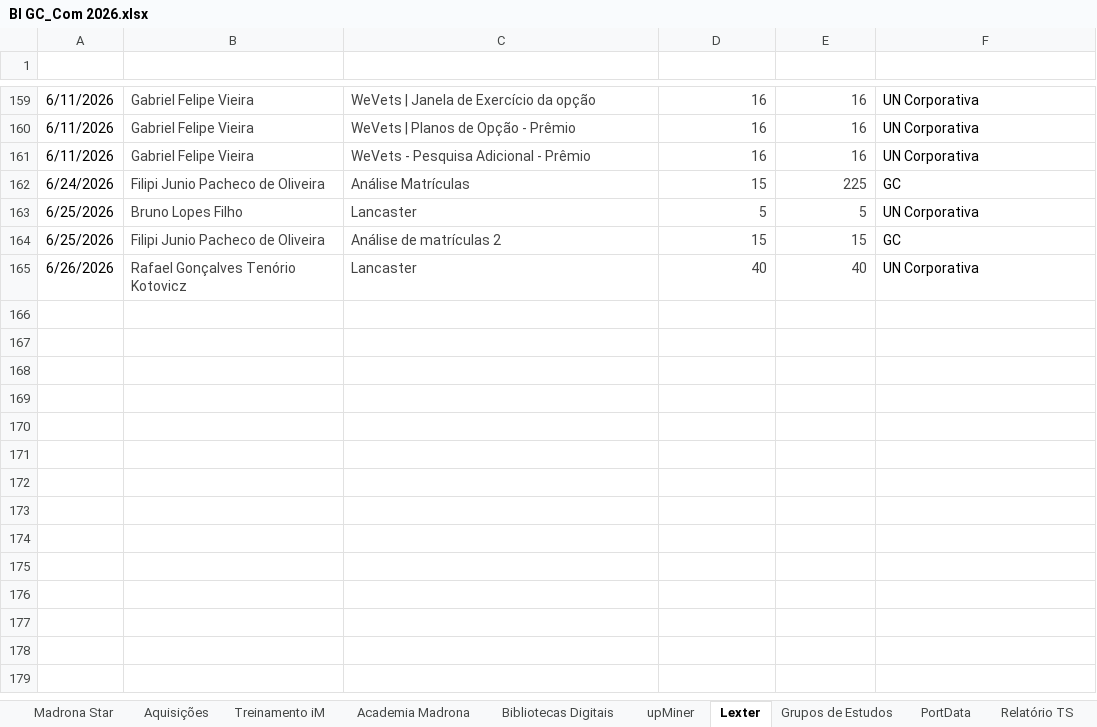
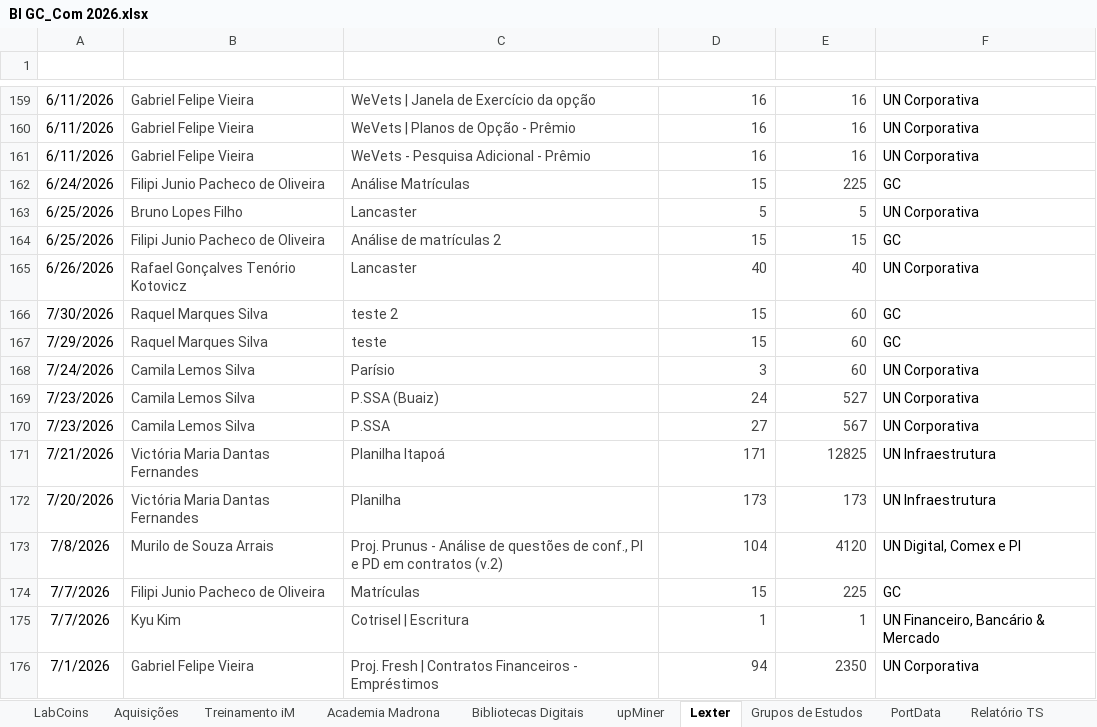
Before and after one commit to gcmadrona/dashboard-gc-com, an Excel workbook: BI GC_Com 2026.xlsx, sheet Lexter, drawn as a sheet; only a part is shown, gaps mark what is left out; values as stored, in another font and other column widths than the file's, no borders; table styles not drawn; the diff names each change by its address in the sheet, - before the commit and + after, or states it on an @@ line.

```diff
--- a/BI GC_Com 2026.xlsx (sheet Lexter)
+++ b/BI GC_Com 2026.xlsx (sheet Lexter)
-sheet tab: Madrona Star
+sheet tab: LabCoins
+row 166: 7/30/2026 | Raquel Marques Silva | teste 2 | 15 | 60 | GC
+row 167: 7/29/2026 | Raquel Marques Silva | teste | 15 | 60 | GC
+row 168: 7/24/2026 | Camila Lemos Silva | Parísio | 3 | 60 | UN Corporativa
+row 169: 7/23/2026 | Camila Lemos Silva | P.SSA (Buaiz) | 24 | 527 | UN Corporativa
+row 170: 7/23/2026 | Camila Lemos Silva | P.SSA | 27 | 567 | UN Corporativa
+row 171: 7/21/2026 | Victória Maria Dantas Fernandes | Planilha Itapoá | 171 | 12825 | UN Infraestrutura
+row 172: 7/20/2026 | Victória Maria Dantas Fernandes | Planilha | 173 | 173 | UN Infraestrutura
+row 173: 7/8/2026 | Murilo de Souza Arrais | Proj. Prunus - Análise de questões de conf., PI e PD em contratos (v.2) | 104 | 4120 | UN Digital, Comex e PI
+row 174: 7/7/2026 | Filipi Junio Pacheco de Oliveira | Matrículas | 15 | 225 | GC
+row 175: 7/7/2026 | Kyu Kim | Cotrisel | Escritura | 1 | 1 | UN Financeiro, Bancário & Mercado
+row 176: 7/1/2026 | Gabriel Felipe Vieira | Proj. Fresh | Contratos Financeiros - Empréstimos | 94 | 2350 | UN Corporativa
```
Also changed, not shown: sheet Relatório TS, sheet iM, sheet Copilot, sheet Saga, sheet CT, sheet Cópia Atividades Imprensa, 11 more sheets.
